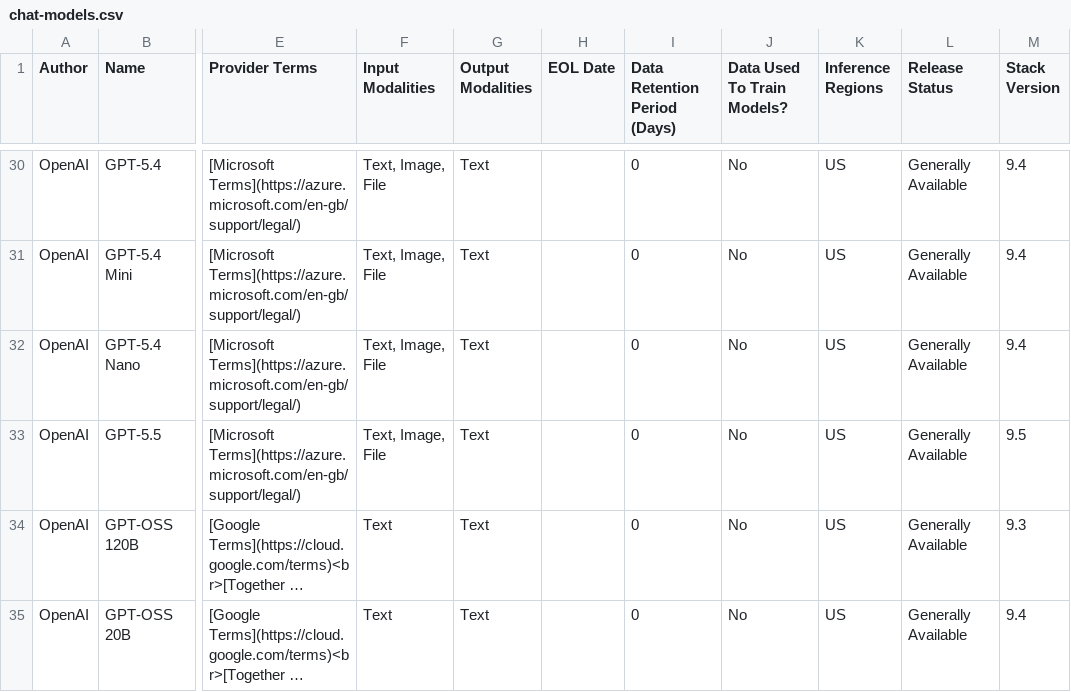
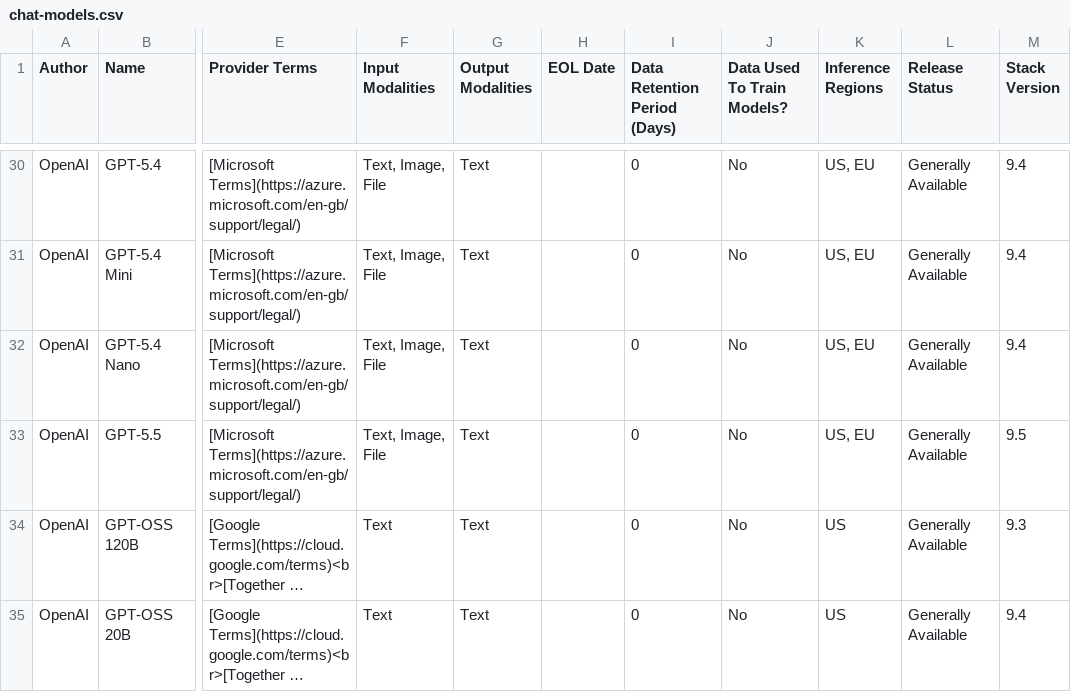
Before and after one commit to lcawl/docs-content, a CSV file: explore-analyze/elastic-inference/chat-models.csv, drawn as a sheet; only a part is shown, gaps mark what is left out; long unchanged cells end in …; the diff covers the shown part only; the diff names each change by its address in the sheet, - before the commit and + after, or states it on an @@ line.

```diff
--- a/explore-analyze/elastic-inference/chat-models.csv
+++ b/explore-analyze/elastic-inference/chat-models.csv
-K30:K33 (Inference Regions): US
+K30:K33 (Inference Regions): US, EU
```
Also changed, not shown: 19 edited cells elsewhere in this file.
